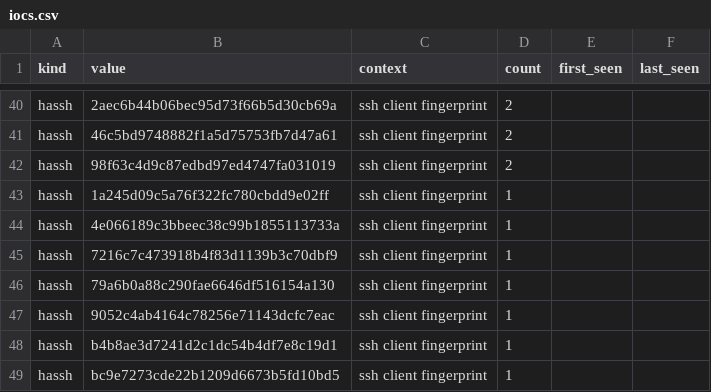
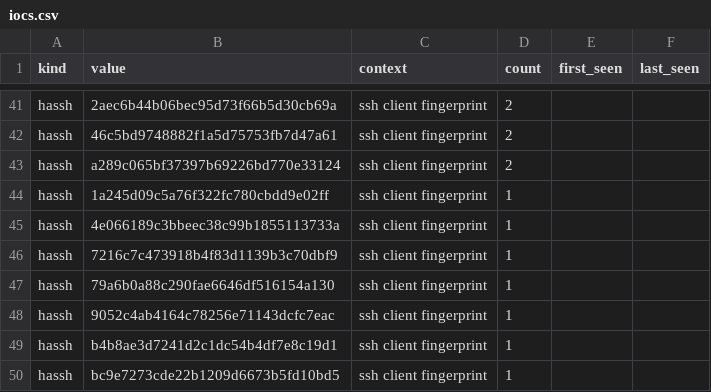
Before and after one commit to unerror/security, a CSV file: feeds/honeypot/iocs.csv, drawn as a sheet; only a part is shown, gaps mark what is left out; the diff covers the shown part only.

```diff
--- a/feeds/honeypot/iocs.csv
+++ b/feeds/honeypot/iocs.csv
@@ -41,3 +42,3 @@ hassh,2aec6b44b06bec95d73f66b5d30cb69a,ssh client fingerprint,2,,
 hassh,46c5bd9748882f1a5d75753fb7d47a61,ssh client fingerprint,2,,
-hassh,98f63c4d9c87edbd97ed4747fa031019,ssh client fingerprint,2,,
+hassh,a289c065bf37397b69226bd770e33124,ssh client fingerprint,2,,
 hassh,1a245d09c5a76f322fc780cbdd9e02ff,ssh client fingerprint,1,,
```
Also changed, not shown: 5 added rows, 4 removed rows and 10 edited cells elsewhere in this file, 16 other files.
